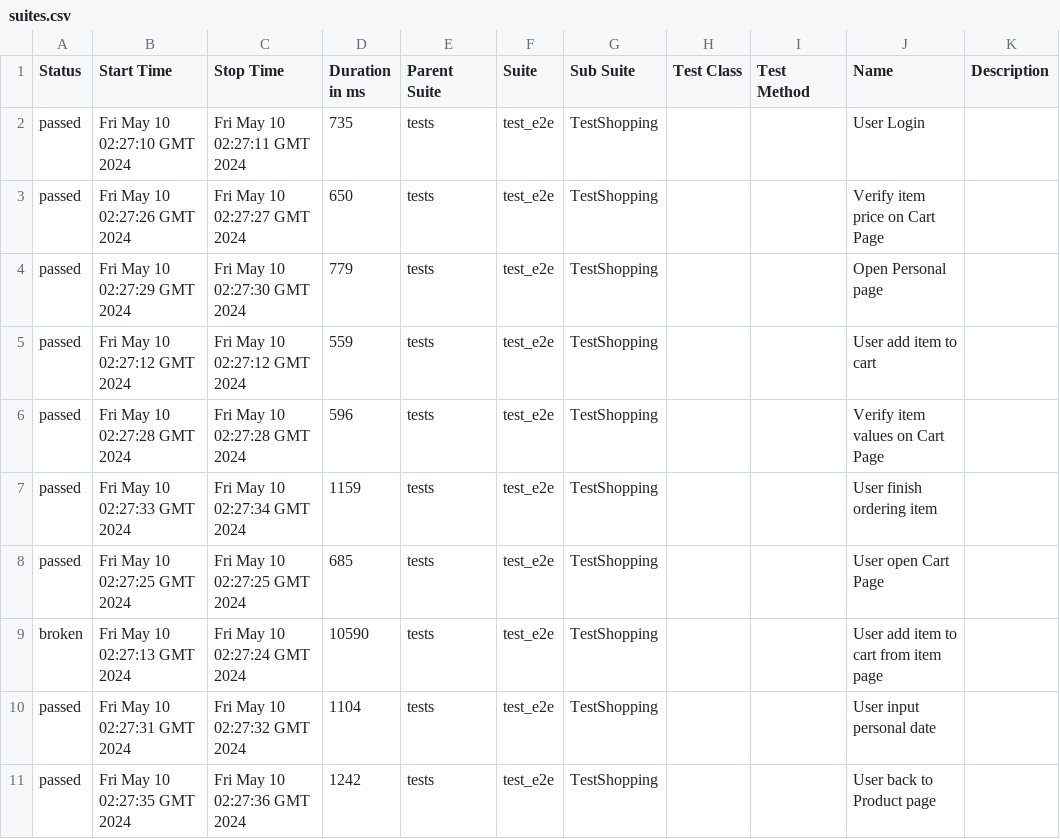
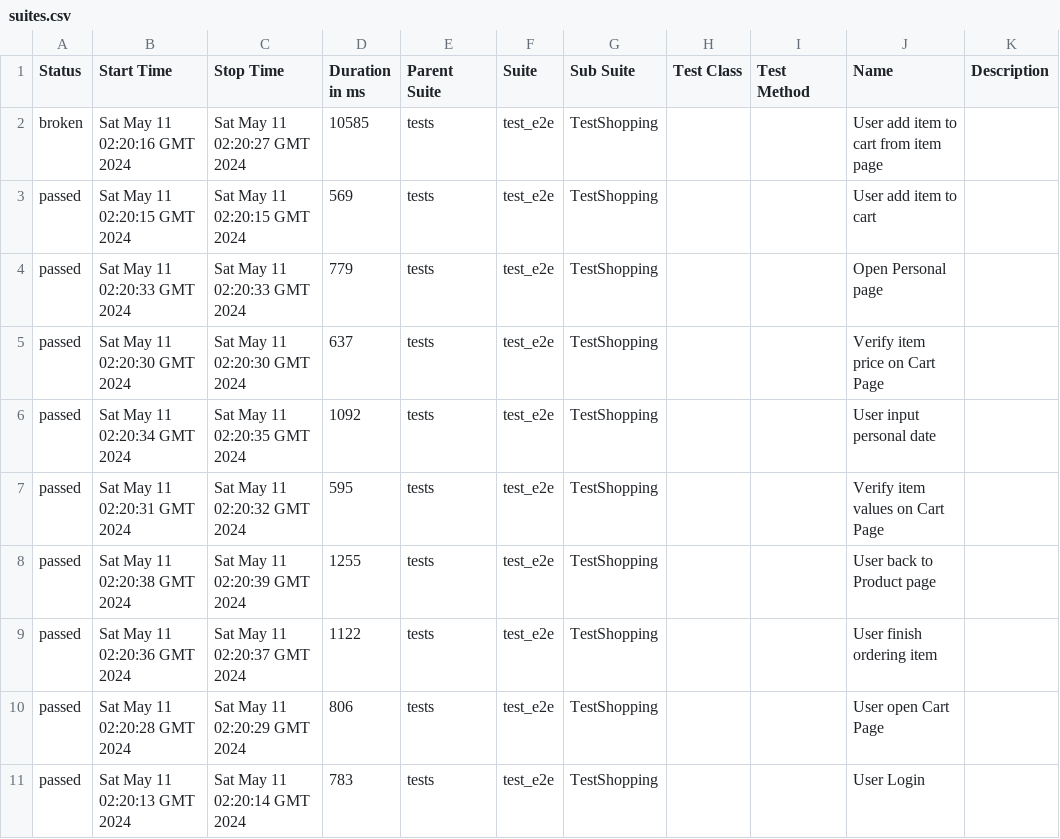
Before and after one commit to dymekkqa/saudemoProject, a CSV file: data/suites.csv, drawn as a sheet.

```diff
--- a/data/suites.csv
+++ b/data/suites.csv
@@ -1,11 +1,11 @@
 "Status","Start Time","Stop Time","Duration in ms","Parent Suite","Suite","Sub Suite","Test Class","Test Method","Name","Description"
-"passed","Fri May 10 02:27:10 GMT 2024","Fri May 10 02:27:11 GMT 2024","735","tests","test_e2e","TestShopping","","","User Login",""
-"passed","Fri May 10 02:27:26 GMT 2024","Fri May 10 02:27:27 GMT 2024","650","tests","test_e2e","TestShopping","","","Verify item price on Cart Page",""
-"passed","Fri May 10 02:27:29 GMT 2024","Fri May 10 02:27:30 GMT 2024","779","tests","test_e2e","TestShopping","","","Open Personal page",""
-"passed","Fri May 10 02:27:12 GMT 2024","Fri May 10 02:27:12 GMT 2024","559","tests","test_e2e","TestShopping","","","User add item to cart",""
-"passed","Fri May 10 02:27:28 GMT 2024","Fri May 10 02:27:28 GMT 2024","596","tests","test_e2e","TestShopping","","","Verify item values on Cart Page",""
-"passed","Fri May 10 02:27:33 GMT 2024","Fri May 10 02:27:34 GMT 2024","1159","tests","test_e2e","TestShopping","","","User finish ordering item",""
-"passed","Fri May 10 02:27:25 GMT 2024","Fri May 10 02:27:25 GMT 2024","685","tests","test_e2e","TestShopping","","","User open Cart Page",""
-"broken","Fri May 10 02:27:13 GMT 2024","Fri May 10 02:27:24 GMT 2024","10590","tests","test_e2e","TestShopping","","","User add item to cart from item page",""
-"passed","Fri May 10 02:27:31 GMT 2024","Fri May 10 02:27:32 GMT 2024","1104","tests","test_e2e","TestShopping","","","User input personal date",""
-"passed","Fri May 10 02:27:35 GMT 2024","Fri May 10 02:27:36 GMT 2024","1242","tests","test_e2e","TestShopping","","","User back to Product page",""
+"broken","Sat May 11 02:20:16 GMT 2024","Sat May 11 02:20:27 GMT 2024","10585","tests","test_e2e","TestShopping","","","User add item to cart from item page",""
+"passed","Sat May 11 02:20:15 GMT 2024","Sat May 11 02:20:15 GMT 2024","569","tests","test_e2e","TestShopping","","","User add item to cart",""
+"passed","Sat May 11 02:20:33 GMT 2024","Sat May 11 02:20:33 GMT 2024","779","tests","test_e2e","TestShopping","","","Open Personal page",""
+"passed","Sat May 11 02:20:30 GMT 2024","Sat May 11 02:20:30 GMT 2024","637","tests","test_e2e","TestShopping","","","Verify item price on Cart Page",""
+"passed","Sat May 11 02:20:34 GMT 2024","Sat May 11 02:20:35 GMT 2024","1092","tests","test_e2e","TestShopping","","","User input personal date",""
+"passed","Sat May 11 02:20:31 GMT 2024","Sat May 11 02:20:32 GMT 2024","595","tests","test_e2e","TestShopping","","","Verify item values on Cart Page",""
+"passed","Sat May 11 02:20:38 GMT 2024","Sat May 11 02:20:39 GMT 2024","1255","tests","test_e2e","TestShopping","","","User back to Product page",""
+"passed","Sat May 11 02:20:36 GMT 2024","Sat May 11 02:20:37 GMT 2024","1122","tests","test_e2e","TestShopping","","","User finish ordering item",""
+"passed","Sat May 11 02:20:28 GMT 2024","Sat May 11 02:20:29 GMT 2024","806","tests","test_e2e","TestShopping","","","User open Cart Page",""
+"passed","Sat May 11 02:20:13 GMT 2024","Sat May 11 02:20:14 GMT 2024","783","tests","test_e2e","TestShopping","","","User Login",""
```
Also changed, not shown: 36 other files.
